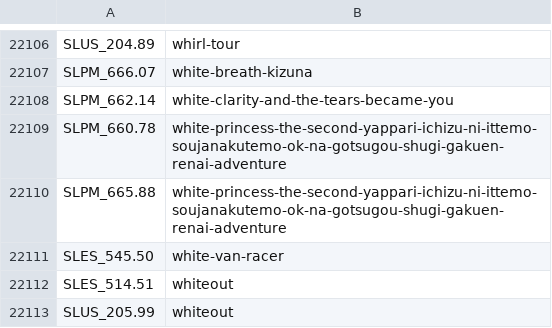
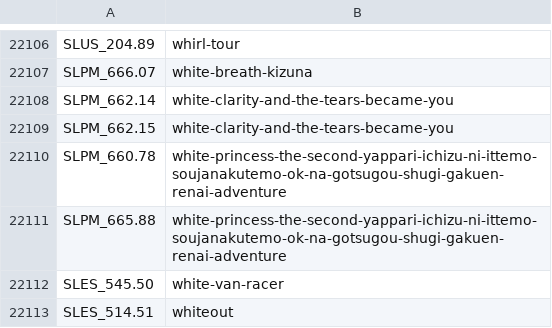
Before and after one commit to ahmedmoselhi/PSBBN-Definitive-English-Patch, a CSV file: scripts/assets/database/ArtDB.csv, drawn as a sheet; only a part is shown, gaps mark what is left out; the shorter side is filled out with more unchanged rows; the diff names each change by its address in the sheet, - before the commit and + after, or states it on an @@ line.

```diff
--- a/scripts/assets/database/ArtDB.csv
+++ b/scripts/assets/database/ArtDB.csv
+row 22109: SLPM_662.15 | white-clarity-and-the-tears-became-you
```
Also changed, not shown: scripts/assets/database/TitlesDB_PS2.csv.
